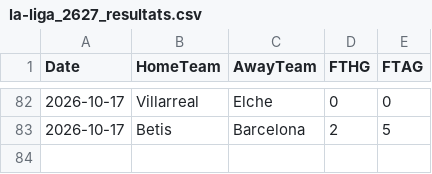
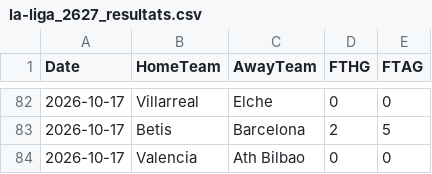
Before and after one commit to monstrekml/pronostics-app, a CSV file: data/foot/openfootball/la-liga_2627_resultats.csv, drawn as a sheet; only a part is shown, gaps mark what is left out.

```diff
--- a/data/foot/openfootball/la-liga_2627_resultats.csv
+++ b/data/foot/openfootball/la-liga_2627_resultats.csv
@@ -83 +83,2 @@ Date,HomeTeam,AwayTeam,FTHG,FTAG
 2026-10-17,Betis,Barcelona,2,5
+2026-10-17,Valencia,Ath Bilbao,0,0
```
Also changed, not shown: data/cotes/cotes.csv, data/foot/openfootball/ligue-1_2627_resultats.csv, 2 other files.
